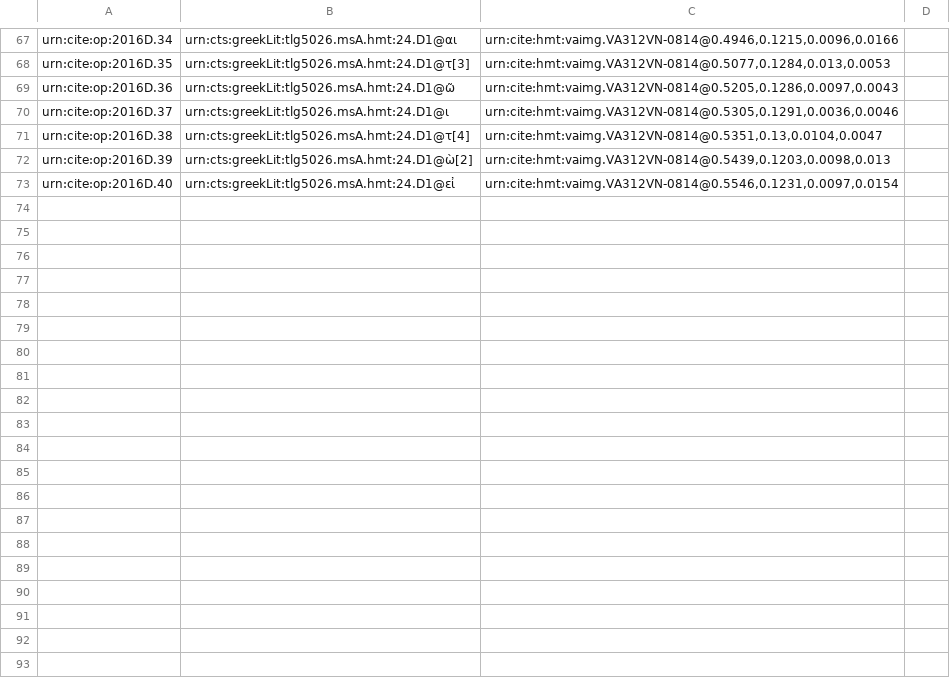
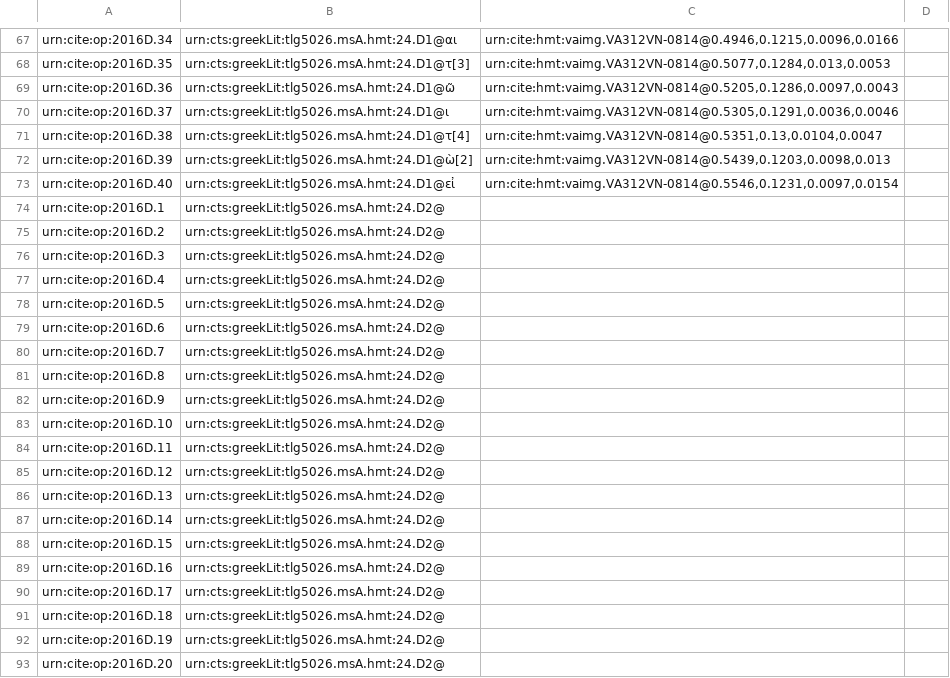
Before and after one commit to hmteditors/il24-D, a CSV file: collections/paleography.csv, drawn as a sheet; only a part is shown, gaps mark what is left out; the diff covers the shown part only; the diff names each change by its address in the sheet, - before the commit and + after, or states it on an @@ line.

Commit message:
Setup for intermarginal

```diff
--- a/collections/paleography.csv
+++ b/collections/paleography.csv
+row 74: urn:cite:op:2016D.1 | urn:cts:greekLit:tlg5026.msA.hmt:24.D2@
+row 75: urn:cite:op:2016D.2 | urn:cts:greekLit:tlg5026.msA.hmt:24.D2@
+row 76: urn:cite:op:2016D.3 | urn:cts:greekLit:tlg5026.msA.hmt:24.D2@
+row 77: urn:cite:op:2016D.4 | urn:cts:greekLit:tlg5026.msA.hmt:24.D2@
+row 78: urn:cite:op:2016D.5 | urn:cts:greekLit:tlg5026.msA.hmt:24.D2@
+row 79: urn:cite:op:2016D.6 | urn:cts:greekLit:tlg5026.msA.hmt:24.D2@
+row 80: urn:cite:op:2016D.7 | urn:cts:greekLit:tlg5026.msA.hmt:24.D2@
+row 81: urn:cite:op:2016D.8 | urn:cts:greekLit:tlg5026.msA.hmt:24.D2@
+row 82: urn:cite:op:2016D.9 | urn:cts:greekLit:tlg5026.msA.hmt:24.D2@
+row 83: urn:cite:op:2016D.10 | urn:cts:greekLit:tlg5026.msA.hmt:24.D2@
+row 84: urn:cite:op:2016D.11 | urn:cts:greekLit:tlg5026.msA.hmt:24.D2@
+row 85: urn:cite:op:2016D.12 | urn:cts:greekLit:tlg5026.msA.hmt:24.D2@
+row 86: urn:cite:op:2016D.13 | urn:cts:greekLit:tlg5026.msA.hmt:24.D2@
+row 87: urn:cite:op:2016D.14 | urn:cts:greekLit:tlg5026.msA.hmt:24.D2@
+row 88: urn:cite:op:2016D.15 | urn:cts:greekLit:tlg5026.msA.hmt:24.D2@
+row 89: urn:cite:op:2016D.16 | urn:cts:greekLit:tlg5026.msA.hmt:24.D2@
+row 90: urn:cite:op:2016D.17 | urn:cts:greekLit:tlg5026.msA.hmt:24.D2@
+row 91: urn:cite:op:2016D.18 | urn:cts:greekLit:tlg5026.msA.hmt:24.D2@
+row 92: urn:cite:op:2016D.19 | urn:cts:greekLit:tlg5026.msA.hmt:24.D2@
+row 93: urn:cite:op:2016D.20 | urn:cts:greekLit:tlg5026.msA.hmt:24.D2@
```
Also changed, not shown: 20 added rows elsewhere in this file.
